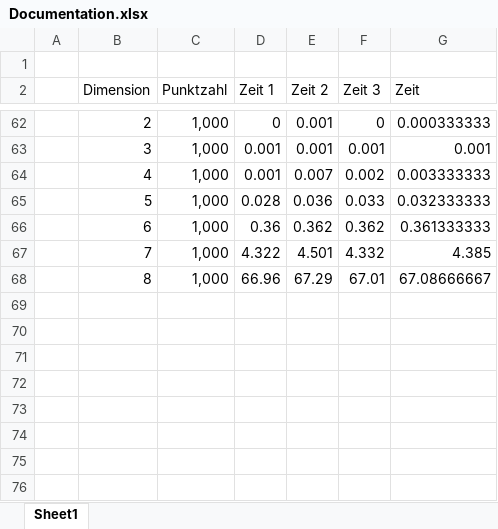
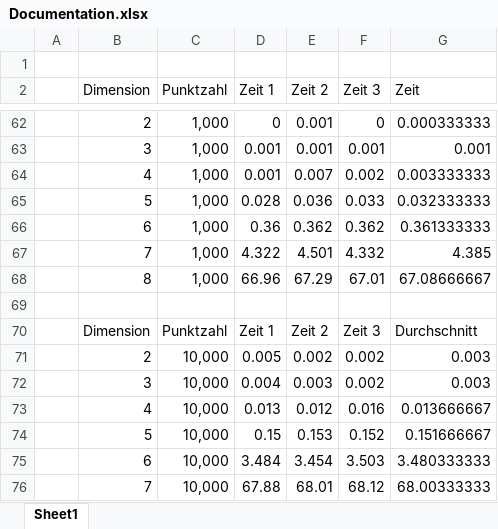
Before and after one commit to wittek1/ComputationalGeometryAufgabe4, an Excel workbook: Documentation.xlsx, sheet Sheet1, drawn as a sheet; only a part is shown, gaps mark what is left out; values as stored, in another font and other column widths than the file's, no borders; charts and pictures not drawn; the diff names each change by its address in the sheet, - before the commit and + after, or states it on an @@ line.

```diff
--- a/Documentation.xlsx (sheet Sheet1)
+++ b/Documentation.xlsx (sheet Sheet1)
+row 69: (empty)
+row 70:  | Dimension | Punktzahl | Zeit 1 | Zeit 2 | Zeit 3 | Durchschnitt
+row 71:  | 2 | 10,000 | 0.005 | 0.002 | 0.002 | 0.003
+row 72:  | 3 | 10,000 | 0.004 | 0.003 | 0.002 | 0.003
+row 73:  | 4 | 10,000 | 0.013 | 0.012 | 0.016 | 0.013666667
+row 74:  | 5 | 10,000 | 0.15 | 0.153 | 0.152 | 0.151666667
+row 75:  | 6 | 10,000 | 3.484 | 3.454 | 3.503 | 3.480333333
+row 76:  | 7 | 10,000 | 67.88 | 68.01 | 68.12 | 68.00333333
```
Also changed, not shown: charts or pictures, 2 other files.
